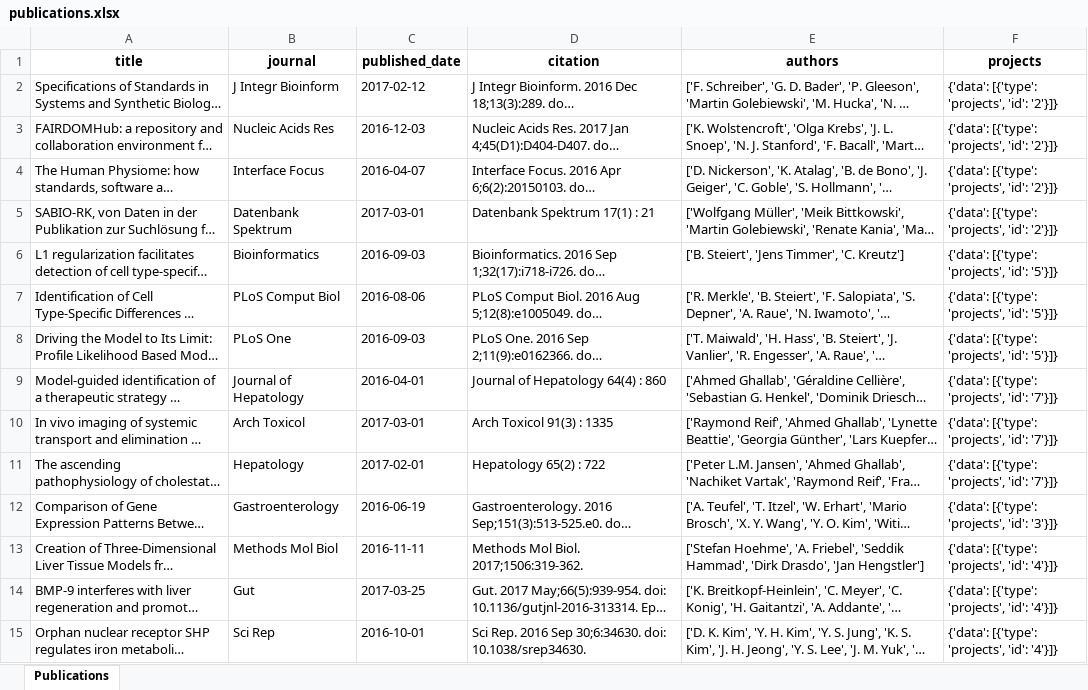
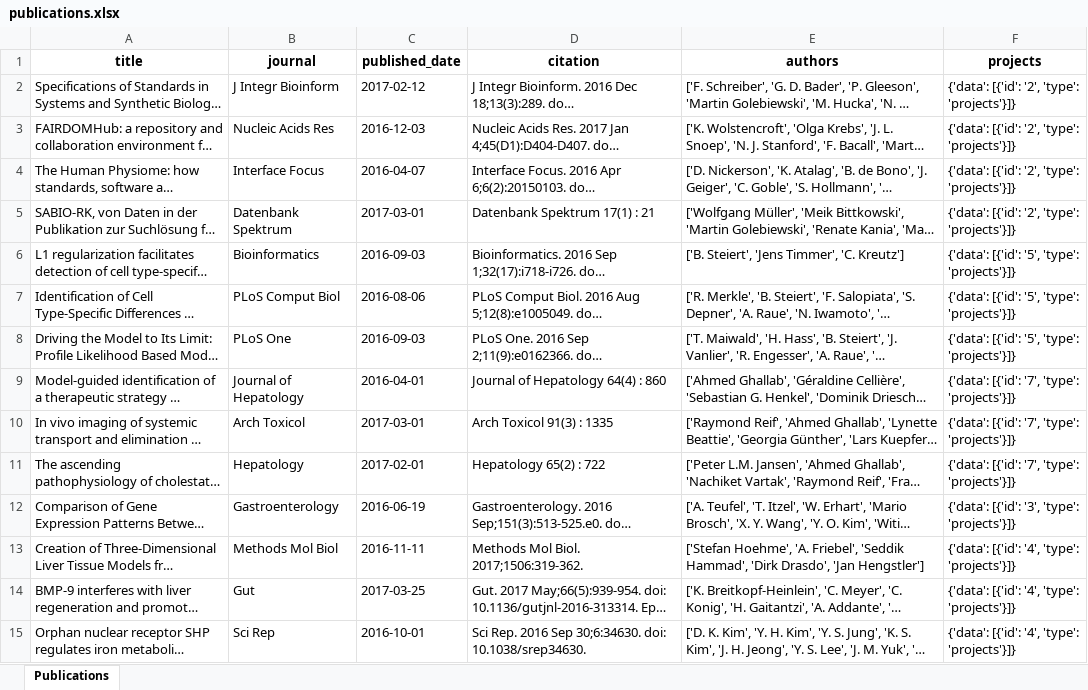
Before and after one commit to matthiaskoenig/ipython_for_SEEK-API, an Excel workbook: results/publications.xlsx, sheet Publications, drawn as a sheet; only a part is shown; long unchanged cells end in …; values as stored, in another font and other column widths than the file's, no borders; the diff covers the shown part only; the diff names each change by its address in the sheet, - before the commit and + after, or states it on an @@ line.

```diff
--- a/results/publications.xlsx (sheet Publications)
+++ b/results/publications.xlsx (sheet Publications)
-F2:F5 (projects): {'data': [{'type': 'projects', 'id': '2'}]}
+F2:F5 (projects): {'data': [{'id': '2', 'type': 'projects'}]}
-F6:F8 (projects): {'data': [{'type': 'projects', 'id': '5'}]}
+F6:F8 (projects): {'data': [{'id': '5', 'type': 'projects'}]}
-F9:F11 (projects): {'data': [{'type': 'projects', 'id': '7'}]}
+F9:F11 (projects): {'data': [{'id': '7', 'type': 'projects'}]}
-F12 (projects): {'data': [{'type': 'projects', 'id': '3'}]}
+F12 (projects): {'data': [{'id': '3', 'type': 'projects'}]}
-F13:F15 (projects): {'data': [{'type': 'projects', 'id': '4'}]}
+F13:F15 (projects): {'data': [{'id': '4', 'type': 'projects'}]}
```
Also changed, not shown: 16 added rows and 121 edited cells elsewhere in this sheet, 3 other files.
